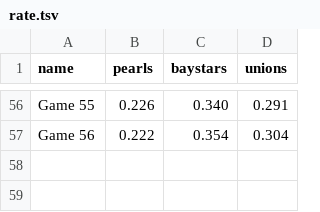
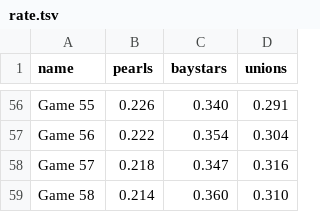
Before and after one commit to t-chov/db2021, a TSV file: etc/rate.tsv, drawn as a sheet; only a part is shown, gaps mark what is left out; the diff names each change by its address in the sheet, - before the commit and + after, or states it on an @@ line.

```diff
--- a/etc/rate.tsv
+++ b/etc/rate.tsv
+row 58: Game 57 | 0.218 | 0.347 | 0.316
+row 59: Game 58 | 0.214 | 0.360 | 0.310
```
Also changed, not shown: 1 other file.
